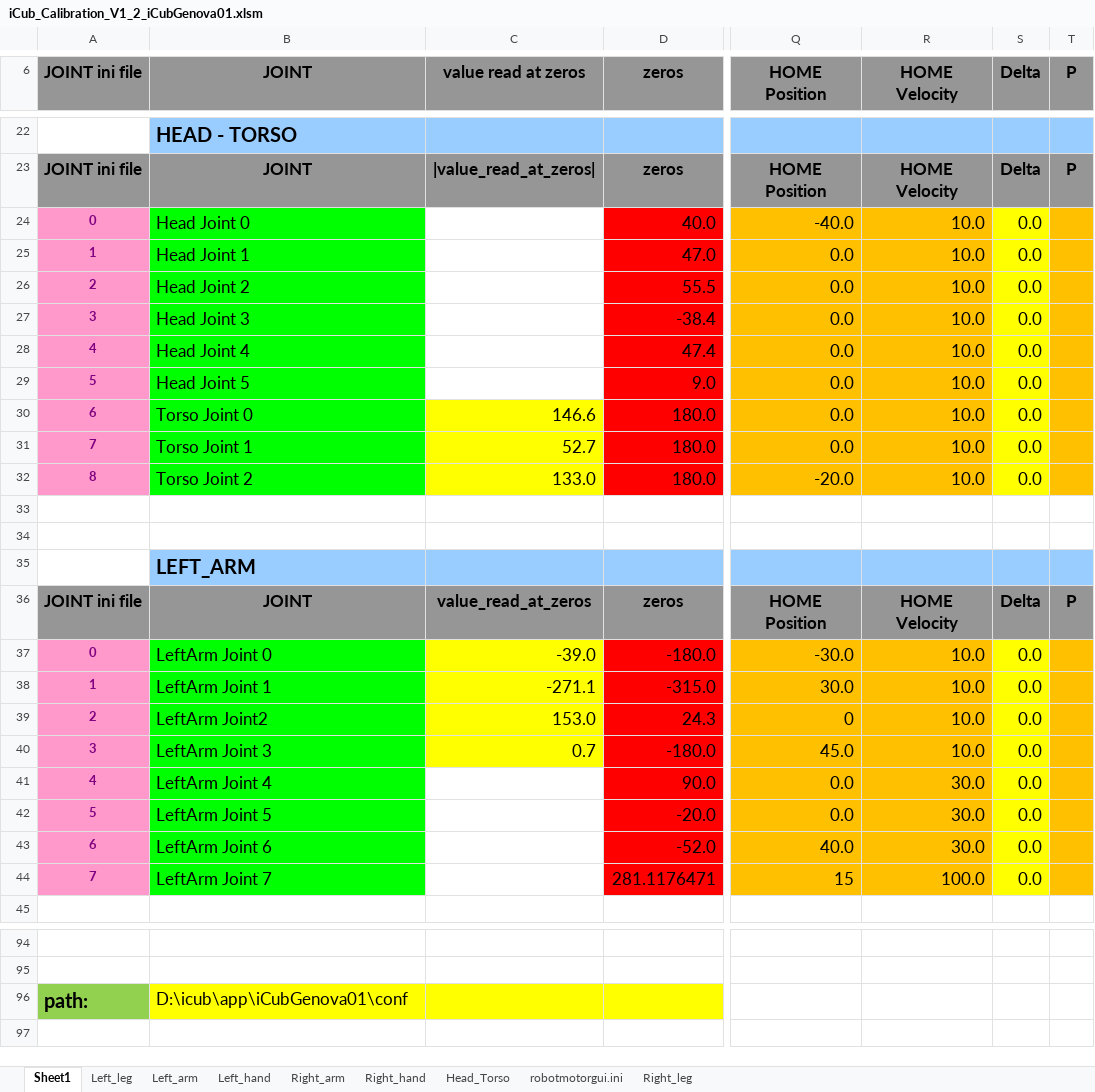
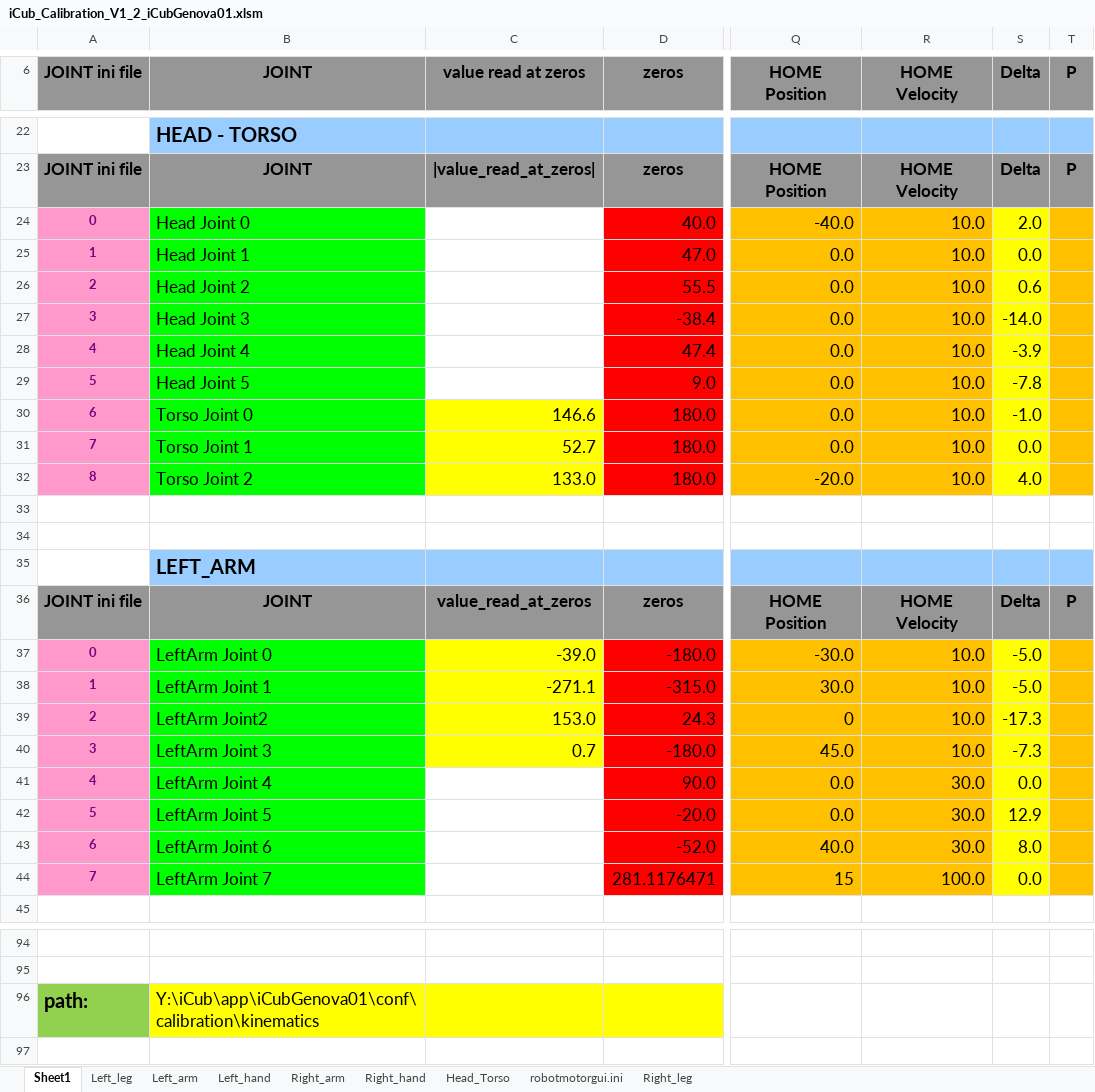
Before and after one commit to robotology/icub-main, an Excel workbook: app/iCubGenova01/conf/calibration/kinematics/iCub_Calibration_V1_2_iCubGenova01.xlsm, sheet Sheet1, drawn as a sheet; only a part is shown, gaps mark what is left out; values as stored, in another font and other column widths than the file's, no borders; the diff covers the shown part only; the diff names each change by its address in the sheet, - before the commit and + after, or states it on an @@ line.

Commit message:
small offsets added
svn path=/trunk/iCub/; revision=4706

```diff
--- a/app/iCubGenova01/conf/calibration/kinematics/iCub_Calibration_V1_2_iCubGenova01.xlsm (sheet Sheet1)
+++ b/app/iCubGenova01/conf/calibration/kinematics/iCub_Calibration_V1_2_iCubGenova01.xlsm (sheet Sheet1)
-S24 (Delta): 0.0
+S24 (Delta): 2.0
-S26 (Delta): 0.0
+S26 (Delta): 0.6
-S27 (Delta): 0.0
+S27 (Delta): -14.0
-S28 (Delta): 0.0
+S28 (Delta): -3.9
-S29 (Delta): 0.0
+S29 (Delta): -7.8
-S30 (Delta): 0.0
+S30 (Delta): -1.0
-S32 (Delta): 0.0
+S32 (Delta): 4.0
-S37:S38 (Delta): 0.0
+S37:S38 (Delta): -5.0
-S39 (Delta): 0.0
+S39 (Delta): -17.3
-S40 (Delta): 0.0
+S40 (Delta): -7.3
-S42 (Delta): 0.0
+S42 (Delta): 12.9
-S43 (Delta): 0.0
+S43 (Delta): 8.0
-B96 (JOINT): D:\icub\app\iCubGenova01\conf
+B96 (JOINT): Y:\iCub\app\iCubGenova01\conf\calibration\kinematics
```
Also changed, not shown: 6 edited cells elsewhere in this sheet, sheet Head_Torso, sheet Right_arm, sheet Left_arm.
